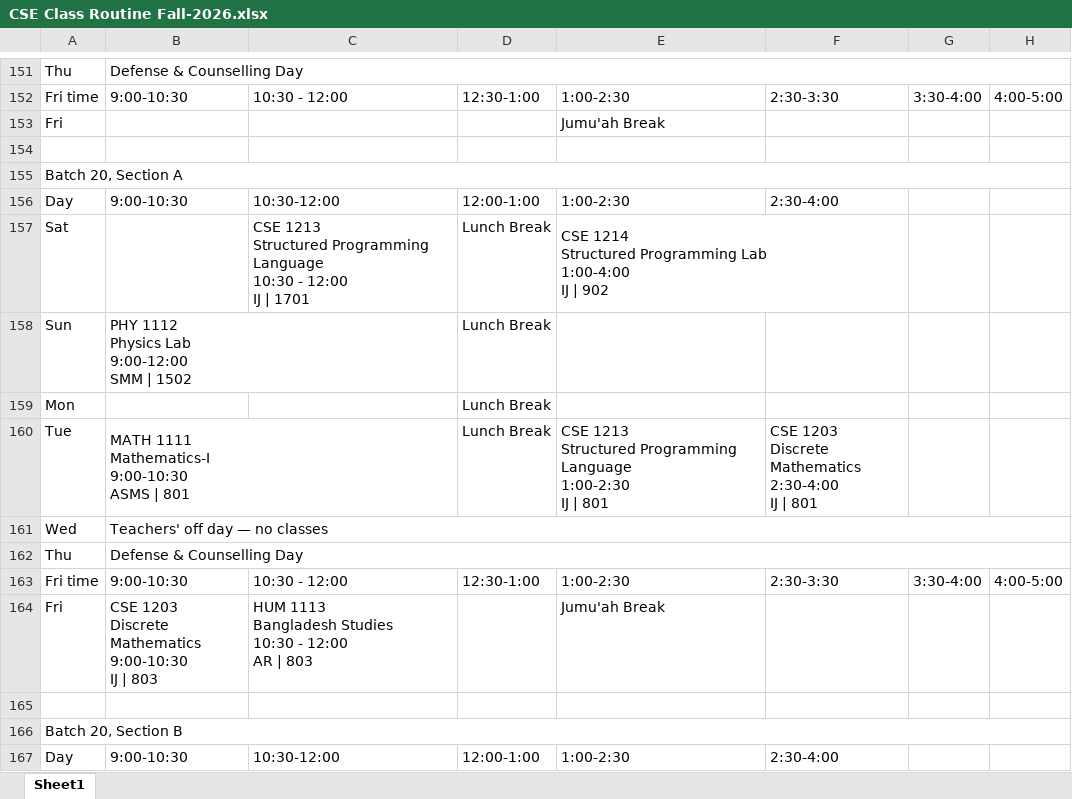
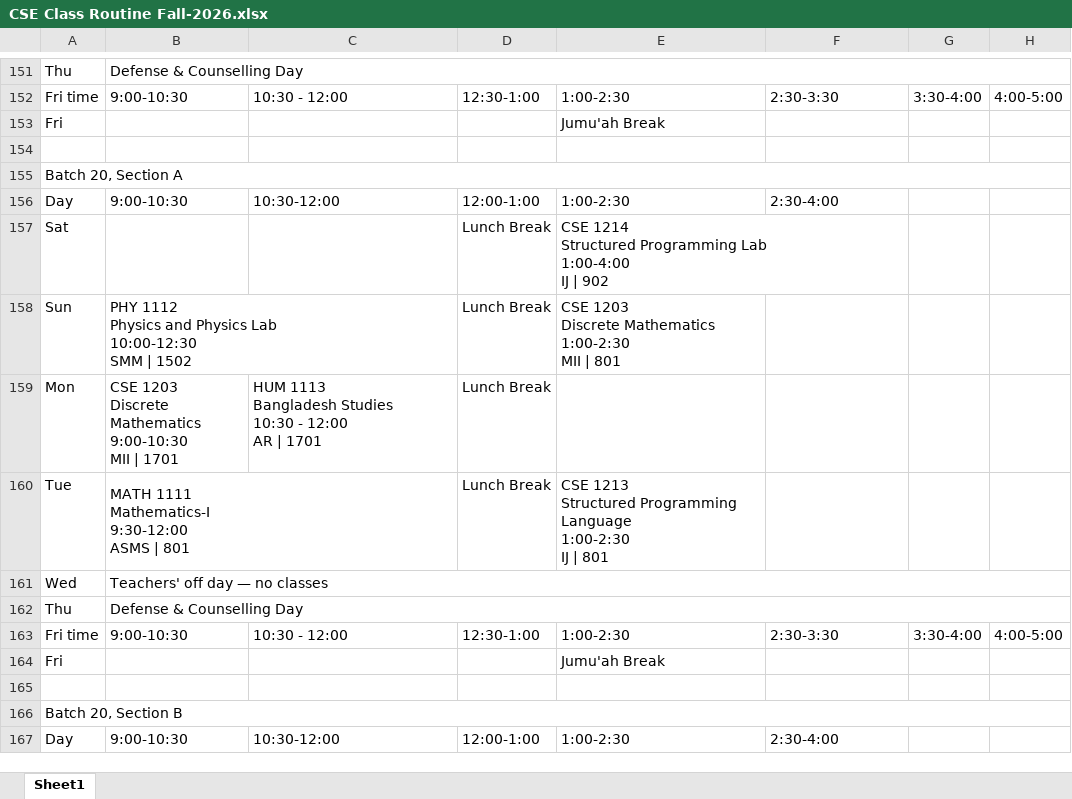
Before and after one commit to RAZINEDU/university-of-scholars, an Excel workbook: public/CSE Class Routine Fall-2026.xlsx, sheet Sheet1, drawn as a sheet; only a part is shown, gaps mark what is left out; values as stored, in another font and other column widths than the file's, no cell formats; charts and pictures not drawn; ↵ is a line break in a cell; the diff covers the shown part only; the diff names each change by its address in the sheet, - before the commit and + after, or states it on an @@ line.

```diff
--- a/public/CSE Class Routine Fall-2026.xlsx (sheet Sheet1)
+++ b/public/CSE Class Routine Fall-2026.xlsx (sheet Sheet1)
-C157: CSE 1213 ↵ Structured Programming Language ↵ 10:30 - 12:00 ↵ IJ | 1701
+C157: (empty)
-B158: …1112 ↵ Physics Lab ↵ 9:00-12:00 ↵ SMM |…
+B158: …1112 ↵ Physics and Physics Lab ↵ 10:00-12:30 ↵ SMM |…
-E158: (empty)
+E158: CSE 1203 ↵ Discrete Mathematics ↵ 1:00-2:30 ↵ MII | 801
-B159: (empty)
+B159: CSE 1203 ↵ Discrete Mathematics ↵ 9:00-10:30 ↵ MII | 1701
-C159: (empty)
+C159: HUM 1113 ↵ Bangladesh Studies ↵ 10:30 - 12:00 ↵ AR | 1701
-B160: MATH 1111 ↵ Mathematics-I ↵ 9:00-10:30 ↵ ASMS | 801
+B160: MATH 1111 ↵ Mathematics-I ↵ 9:30-12:00 ↵ ASMS | 801
-F160: CSE 1203 ↵ Discrete Mathematics ↵ 2:30-4:00 ↵ IJ | 801
+F160: (empty)
-B164: CSE 1203 ↵ Discrete Mathematics ↵ 9:00-10:30 ↵ IJ | 803
+B164: (empty)
-C164: HUM 1113 ↵ Bangladesh Studies ↵ 10:30 - 12:00 ↵ AR | 803
+C164: (empty)
```
Also changed, not shown: 1 added row, 1 removed row, 57 edited cells and merged cells elsewhere in this sheet, cell formats, charts or pictures, 3 other files.
